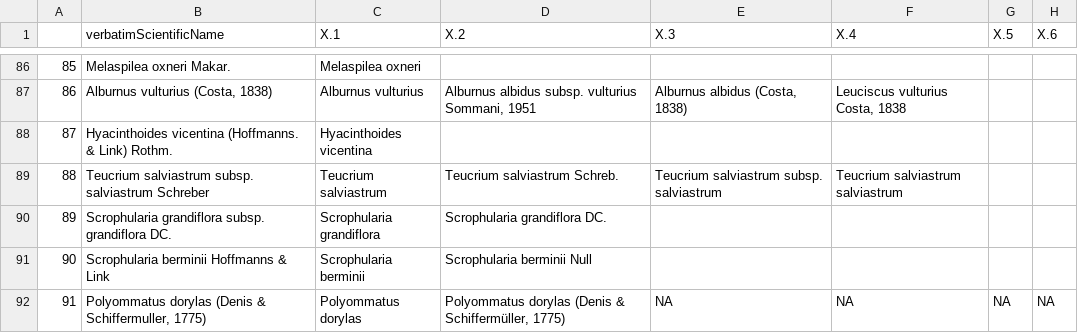
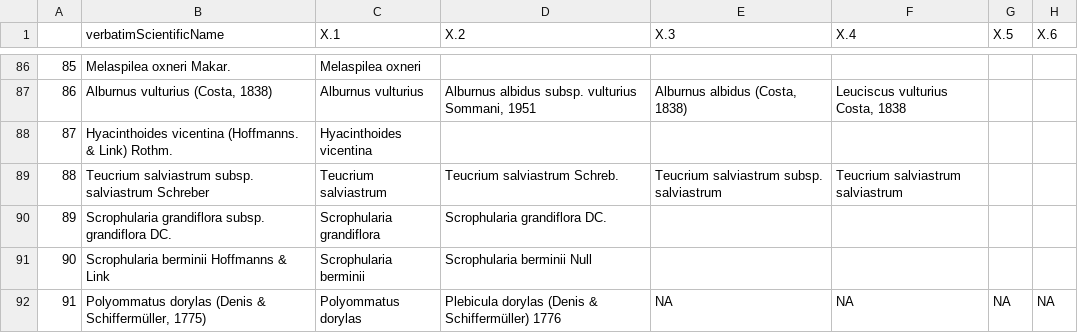
Before and after one commit to olehprylutskyi/GBIF_occurence_download, a CSV file: data/higherrank_nameVariants_prev.csv, drawn as a sheet; only a part is shown, gaps mark what is left out.

```diff
--- a/data/higherrank_nameVariants_prev.csv
+++ b/data/higherrank_nameVariants_prev.csv
@@ -91,2 +91,2 @@
 "90","Scrophularia berminii Hoffmanns & Link","Scrophularia berminii","Scrophularia berminii Null","","","",""
-"91","Polyommatus dorylas (Denis & Schiffermuller, 1775)","Polyommatus dorylas","Polyommatus dorylas (Denis & Schiffermüller, 1775)",NA,NA,NA,NA
+"91","Polyommatus dorylas (Denis & Schiffermüller, 1775)","Polyommatus dorylas","Plebicula dorylas (Denis & Schiffermüller) 1776",NA,NA,NA,NA
```
Also changed, not shown: data/higherrank_nameVariants.csv, 3 other files.
